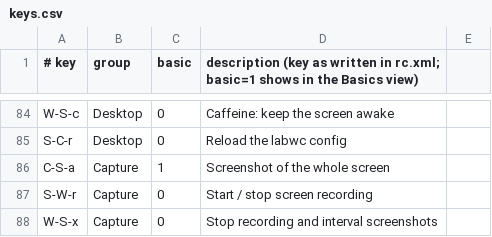
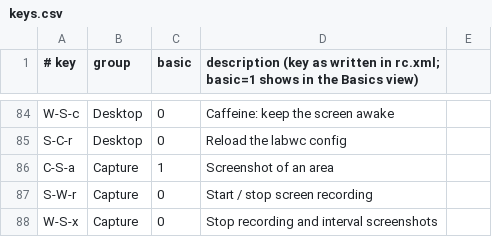
Before and after one commit to musqz/mabox-noctalia-ce, a CSV file: lists/keys.csv, drawn as a sheet; only a part is shown, gaps mark what is left out.

Commit message:
feat: capture monitor picker, C-S-a area shot, hover thumbnails (#168)
* feat: pick the monitor for the Screen button; C-S-a takes an area

* feat: hover thumbnails in the capture Recent list

* fix: skip a saved monitor that is gone; clear the stale hover on open

```diff
--- a/lists/keys.csv
+++ b/lists/keys.csv
@@ -85,3 +85,3 @@ W-S-c,Desktop,0,Caffeine: keep the screen awake
 S-C-r,Desktop,0,Reload the labwc config
-C-S-a,Capture,1,Screenshot of the whole screen
+C-S-a,Capture,1,Screenshot of an area
 S-W-r,Capture,0,Start / stop screen recording
```
Also changed, not shown: 2 other files.
